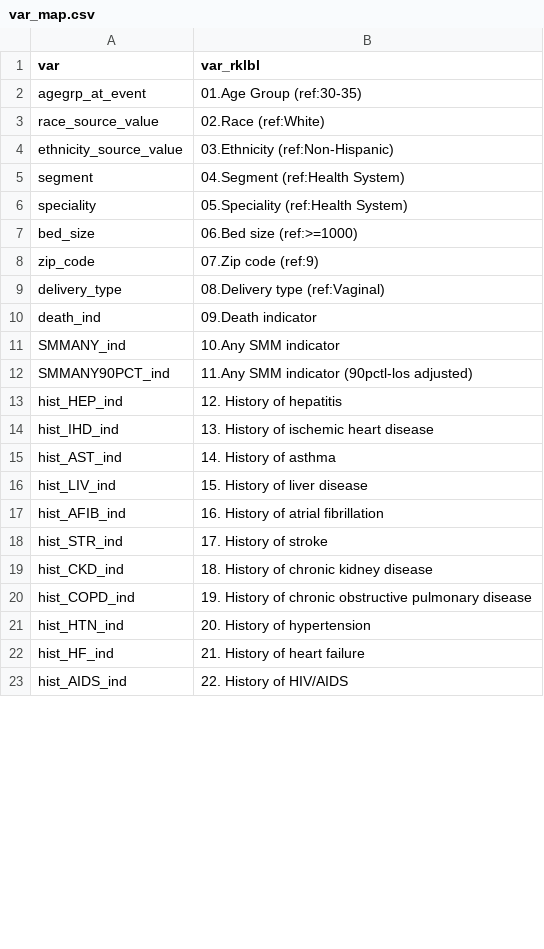
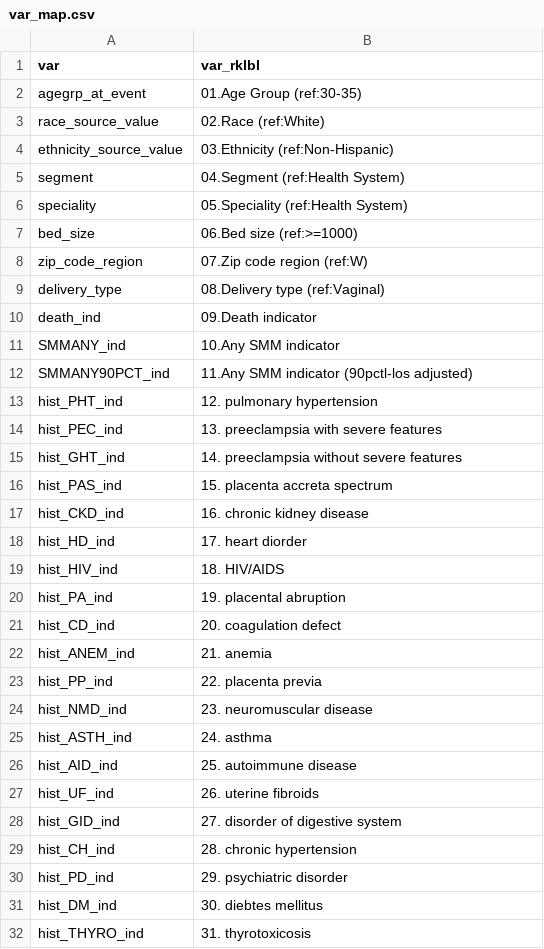
Before and after one commit to gpcnetwork/r21_drivers_mu, a CSV file: res/var_map.csv, drawn as a sheet; only a part is shown; the diff covers the shown part only.

```diff
--- a/res/var_map.csv
+++ b/res/var_map.csv
@@ -7,3 +7,3 @@ var,var_rklbl
 "bed_size","06.Bed size (ref:>=1000)"
-"zip_code","07.Zip code (ref:9)"
+"zip_code_region","07.Zip code region (ref:W)"
 "delivery_type","08.Delivery type (ref:Vaginal)"
@@ -12,12 +12,21 @@ var,var_rklbl
 "SMMANY90PCT_ind","11.Any SMM indicator (90pctl-los adjusted)"
-"hist_HEP_ind","12. History of hepatitis"
-"hist_IHD_ind","13. History of ischemic heart disease"
-"hist_AST_ind","14. History of asthma"
-"hist_LIV_ind","15. History of liver disease"
-"hist_AFIB_ind","16. History of atrial fibrillation"
-"hist_STR_ind","17. History of stroke"
-"hist_CKD_ind","18. History of chronic kidney disease"
-"hist_COPD_ind","19. History of chronic obstructive pulmonary disease"
-"hist_HTN_ind","20. History of hypertension"
-"hist_HF_ind","21. History of heart failure"
-"hist_AIDS_ind","22. History of HIV/AIDS"
+"hist_PHT_ind","12. pulmonary hypertension"
+"hist_PEC_ind","13. preeclampsia with severe features"
+"hist_GHT_ind","14. preeclampsia without severe features"
+"hist_PAS_ind","15. placenta accreta spectrum"
+"hist_CKD_ind","16. chronic kidney disease"
+"hist_HD_ind","17. heart diorder"
+"hist_HIV_ind","18. HIV/AIDS"
+"hist_PA_ind","19. placental abruption"
+"hist_CD_ind","20. coagulation defect"
+"hist_ANEM_ind","21. anemia"
+"hist_PP_ind","22. placenta previa"
+"hist_NMD_ind","23. neuromuscular disease"
+"hist_ASTH_ind","24. asthma"
+"hist_AID_ind","25. autoimmune disease"
+"hist_UF_ind","26. uterine fibroids"
+"hist_GID_ind" ,"27. disorder of digestive system"
+"hist_CH_ind","28. chronic hypertension"
+"hist_PD_ind","29. psychiatric disorder"
+"hist_DM_ind","30. diebtes mellitus"
+"hist_THYRO_ind","31. thyrotoxicosis"
```
Also changed, not shown: 10 added rows, 5 removed rows and 7 edited cells elsewhere in this file, 11 other files.
